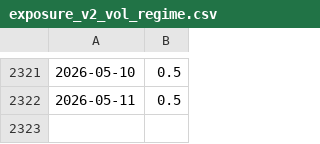
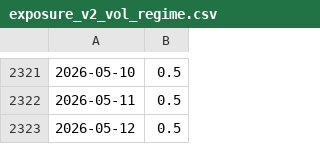
Before and after one commit to IOSG-vc/Best15-Strategy, a CSV file: data/exposure_v2_vol_regime.csv, drawn as a sheet; only a part is shown, gaps mark what is left out; the diff names each change by its address in the sheet, - before the commit and + after, or states it on an @@ line.

```diff
--- a/data/exposure_v2_vol_regime.csv
+++ b/data/exposure_v2_vol_regime.csv
+row 2323: 2026-05-12 | 0.5
```
Also changed, not shown: data/combo_v2_vol_regime.csv, 2 other files.
